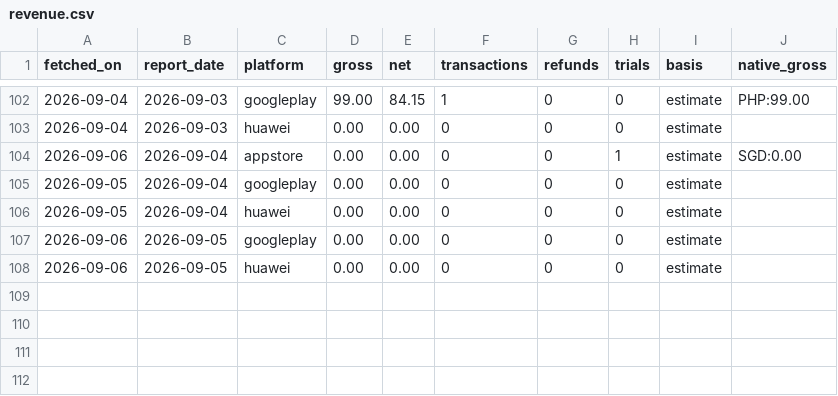
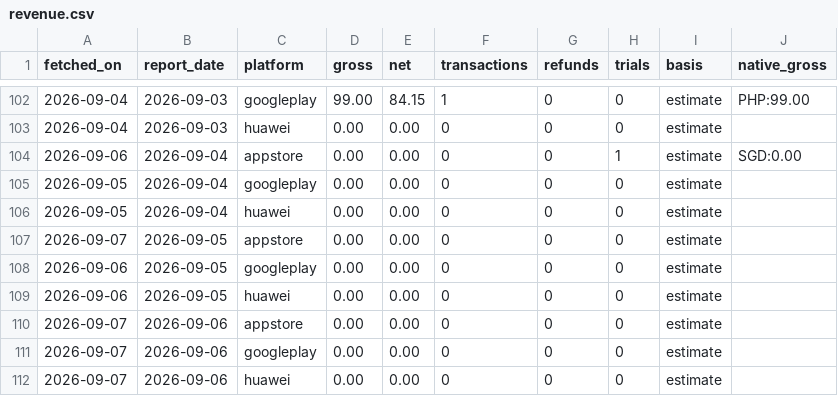
Before and after one commit to sheenana-dev/bticket-download-report, a CSV file: data/revenue.csv, drawn as a sheet; only a part is shown, gaps mark what is left out; the diff names each change by its address in the sheet, - before the commit and + after, or states it on an @@ line.

```diff
--- a/data/revenue.csv
+++ b/data/revenue.csv
+row 107: 2026-09-07 | 2026-09-05 | appstore | 0.00 | 0.00 | 0 | 0 | 0 | estimate
+row 110: 2026-09-07 | 2026-09-06 | appstore | 0.00 | 0.00 | 0 | 0 | 0 | estimate
+row 111: 2026-09-07 | 2026-09-06 | googleplay | 0.00 | 0.00 | 0 | 0 | 0 | estimate
+row 112: 2026-09-07 | 2026-09-06 | huawei | 0.00 | 0.00 | 0 | 0 | 0 | estimate
```
Also changed, not shown: data/downloads.csv.
